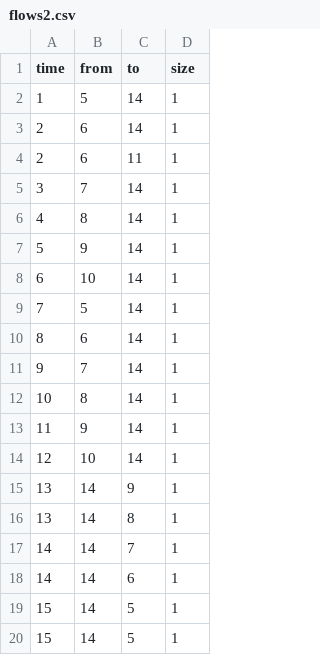
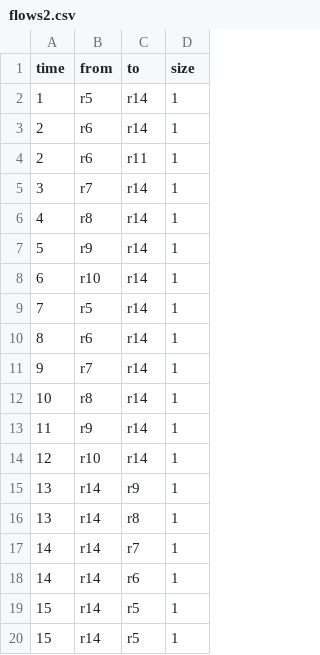
Before and after one commit to sd-zhang/trex-te-visualization, a CSV file: flows2.csv, drawn as a sheet.

Commit message:
make flows use actual node names

```diff
--- a/flows2.csv
+++ b/flows2.csv
@@ -1,20 +1,20 @@
 time,from,to,size
-1,5,14,1
-2,6,14,1
-2,6,11,1
-3,7,14,1
-4,8,14,1
-5,9,14,1
-6,10,14,1
-7,5,14,1
-8,6,14,1
-9,7,14,1
-10,8,14,1
-11,9,14,1
-12,10,14,1
-13,14,9,1
-13,14,8,1
-14,14,7,1
-14,14,6,1
-15,14,5,1
-15,14,5,1
+1,r5,r14,1
+2,r6,r14,1
+2,r6,r11,1
+3,r7,r14,1
+4,r8,r14,1
+5,r9,r14,1
+6,r10,r14,1
+7,r5,r14,1
+8,r6,r14,1
+9,r7,r14,1
+10,r8,r14,1
+11,r9,r14,1
+12,r10,r14,1
+13,r14,r9,1
+13,r14,r8,1
+14,r14,r7,1
+14,r14,r6,1
+15,r14,r5,1
+15,r14,r5,1
```
Also changed, not shown: 1 other file.
